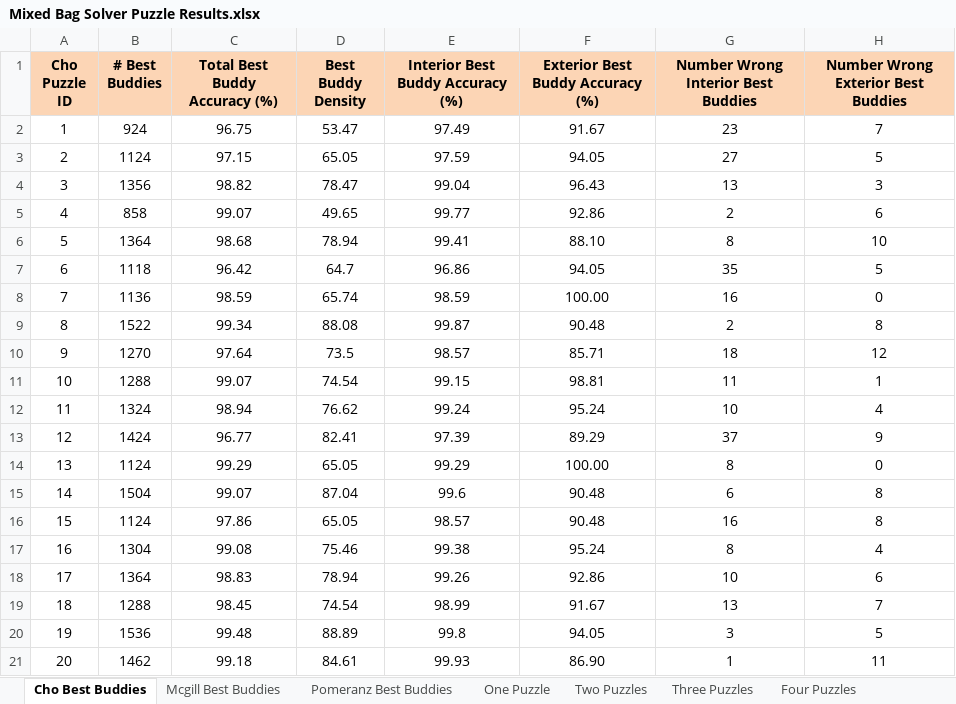
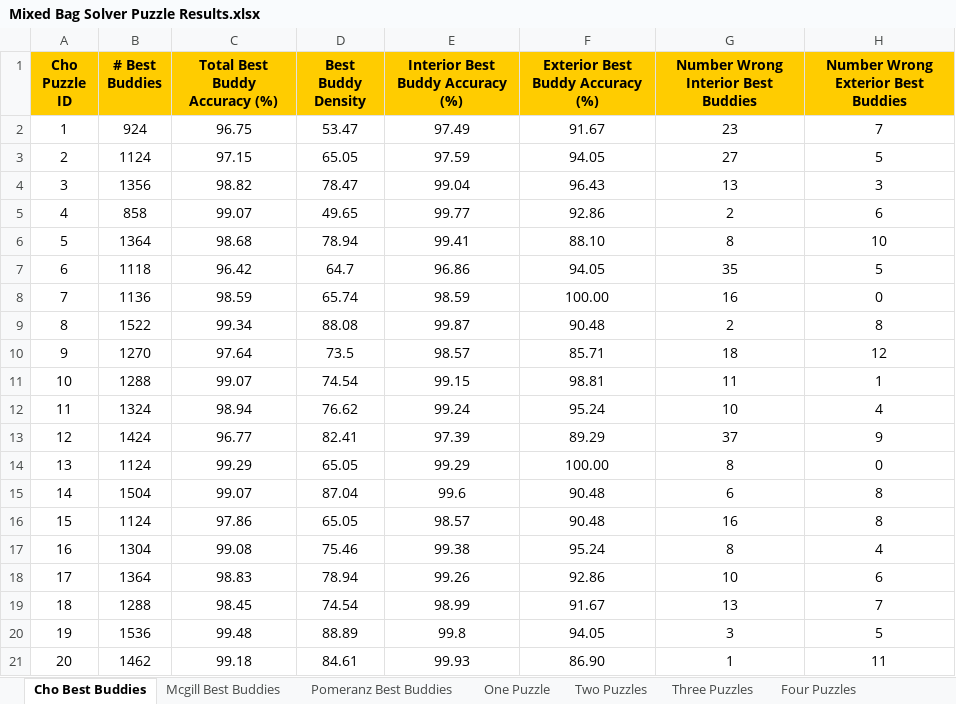
Before and after one commit to ZaydH/sjsu_thesis, an Excel workbook: Results/Mixed Bag Solver Puzzle Results.xlsx, sheet Cho Best Buddies, drawn as a sheet; values as stored, in another font and other column widths than the file's, no borders; the diff names each change by its address in the sheet, - before the commit and + after, or states it on an @@ line.

```diff
--- a/Results/Mixed Bag Solver Puzzle Results.xlsx (sheet Cho Best Buddies)
+++ b/Results/Mixed Bag Solver Puzzle Results.xlsx (sheet Cho Best Buddies)
-A1:H1 fill: #FCD5B5
+A1:H1 fill: #FFCC00
```
Also changed, not shown: sheet Three Puzzles, sheet Five Puzzles, sheet Two Puzzles, sheet One Puzzle, sheet Ten Puzzles, sheet Four Puzzles, 2 more sheets.
